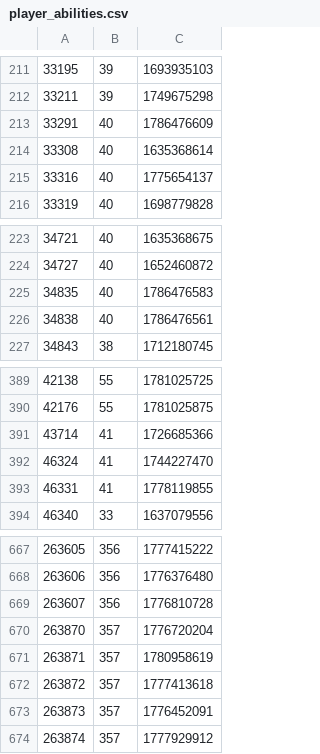
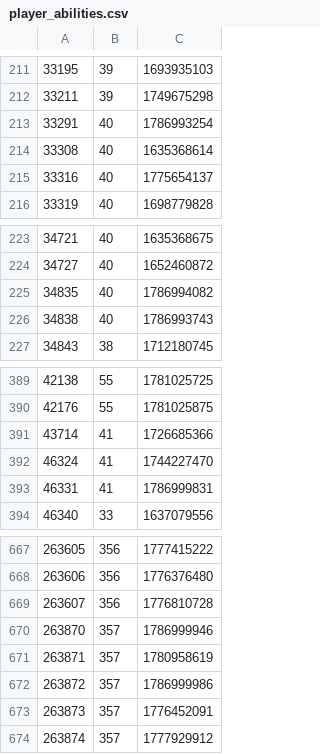
Before and after one commit to sheumais/esoiddictionary, a CSV file: static/player_abilities.csv, drawn as a sheet; only a part is shown, gaps mark what is left out.

```diff
--- a/static/player_abilities.csv
+++ b/static/player_abilities.csv
@@ -212,3 +212,3 @@
 33211,39,1749675298
-33291,40,1786476609
+33291,40,1786993254
 33308,40,1635368614
@@ -224,4 +224,4 @@
 34727,40,1652460872
-34835,40,1786476583
-34838,40,1786476561
+34835,40,1786994082
+34838,40,1786993743
 34843,38,1712180745
@@ -392,3 +392,3 @@
 46324,41,1744227470
-46331,41,1778119855
+46331,41,1786999831
 46340,33,1637079556
@@ -669,5 +669,5 @@
 263607,356,1776810728
-263870,357,1776720204
+263870,357,1786999946
 263871,357,1780958619
-263872,357,1777413618
+263872,357,1786999986
 263873,357,1776452091
```
Also changed, not shown: 4 other files.
